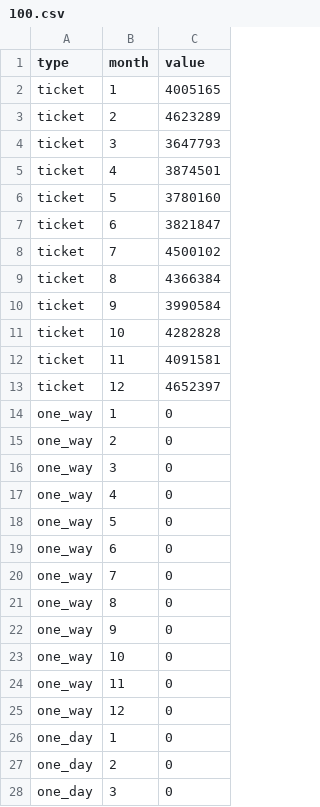
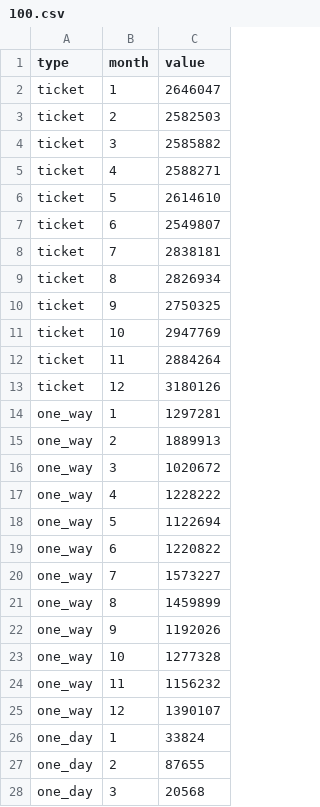
Before and after one commit to changkuan/MRT_line-chart, a CSV file: data/100.csv, drawn as a sheet; only a part is shown; the diff covers the shown part only.

Commit message:
slider and data update

```diff
--- a/data/100.csv
+++ b/data/100.csv
@@ -1,28 +1,28 @@
 type,month,value
-ticket,1,4005165
-ticket,2,4623289
-ticket,3,3647793
-ticket,4,3874501
-ticket,5,3780160
-ticket,6,3821847
-ticket,7,4500102
-ticket,8,4366384
-ticket,9,3990584
-ticket,10,4282828
-ticket,11,4091581
-ticket,12,4652397
-one_way,1,0
-one_way,2,0
-one_way,3,0
-one_way,4,0
-one_way,5,0
-one_way,6,0
-one_way,7,0
-one_way,8,0
-one_way,9,0
-one_way,10,0
-one_way,11,0
-one_way,12,0
-one_day,1,0
-one_day,2,0
-one_day,3,0
+ticket,1,2646047
+ticket,2,2582503
+ticket,3,2585882
+ticket,4,2588271
+ticket,5,2614610
+ticket,6,2549807
+ticket,7,2838181
+ticket,8,2826934
+ticket,9,2750325
+ticket,10,2947769
+ticket,11,2884264
+ticket,12,3180126
+one_way,1,1297281
+one_way,2,1889913
+one_way,3,1020672
+one_way,4,1228222
+one_way,5,1122694
+one_way,6,1220822
+one_way,7,1573227
+one_way,8,1459899
+one_way,9,1192026
+one_way,10,1277328
+one_way,11,1156232
+one_way,12,1390107
+one_day,1,33824
+one_day,2,87655
+one_day,3,20568
```
Also changed, not shown: 33 edited cells elsewhere in this file, data/101.csv, data/102.csv, 4 other files.
